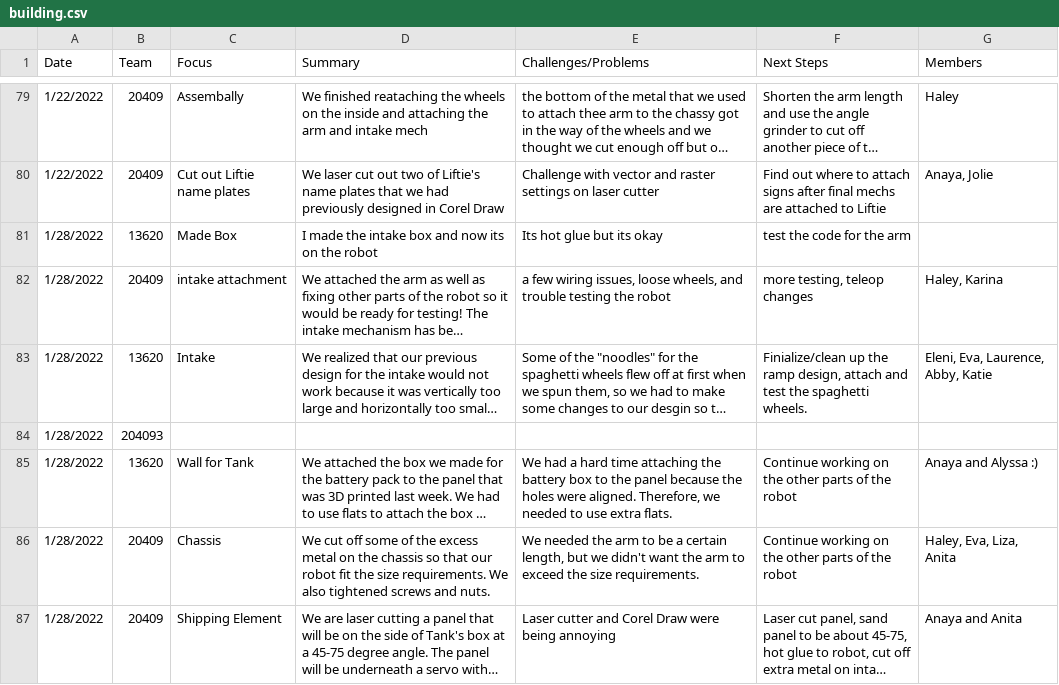
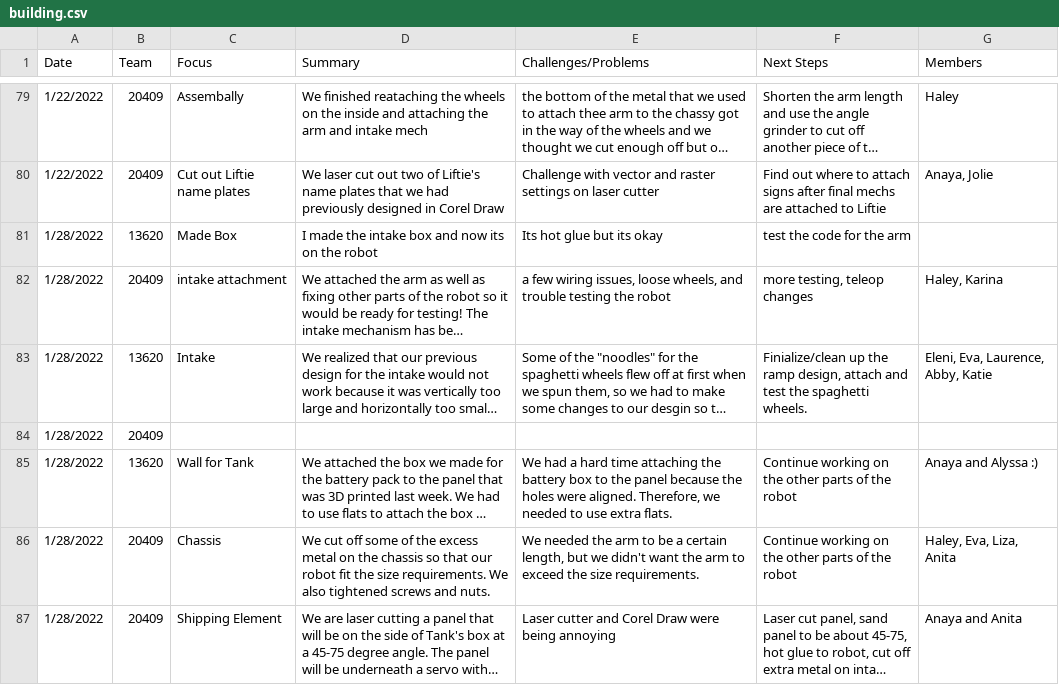
Before and after one commit to the-winsor-school/NotebookEntries-2021-2022, a CSV file: data/building.csv, drawn as a sheet; only a part is shown, gaps mark what is left out; long unchanged cells end in …; the diff names each change by its address in the sheet, - before the commit and + after, or states it on an @@ line.

```diff
--- a/data/building.csv
+++ b/data/building.csv
-B84 (Team): 204093
+B84 (Team): 20409
```
Also changed, not shown: data/business.csv, data/coding.csv, 7 other files.
